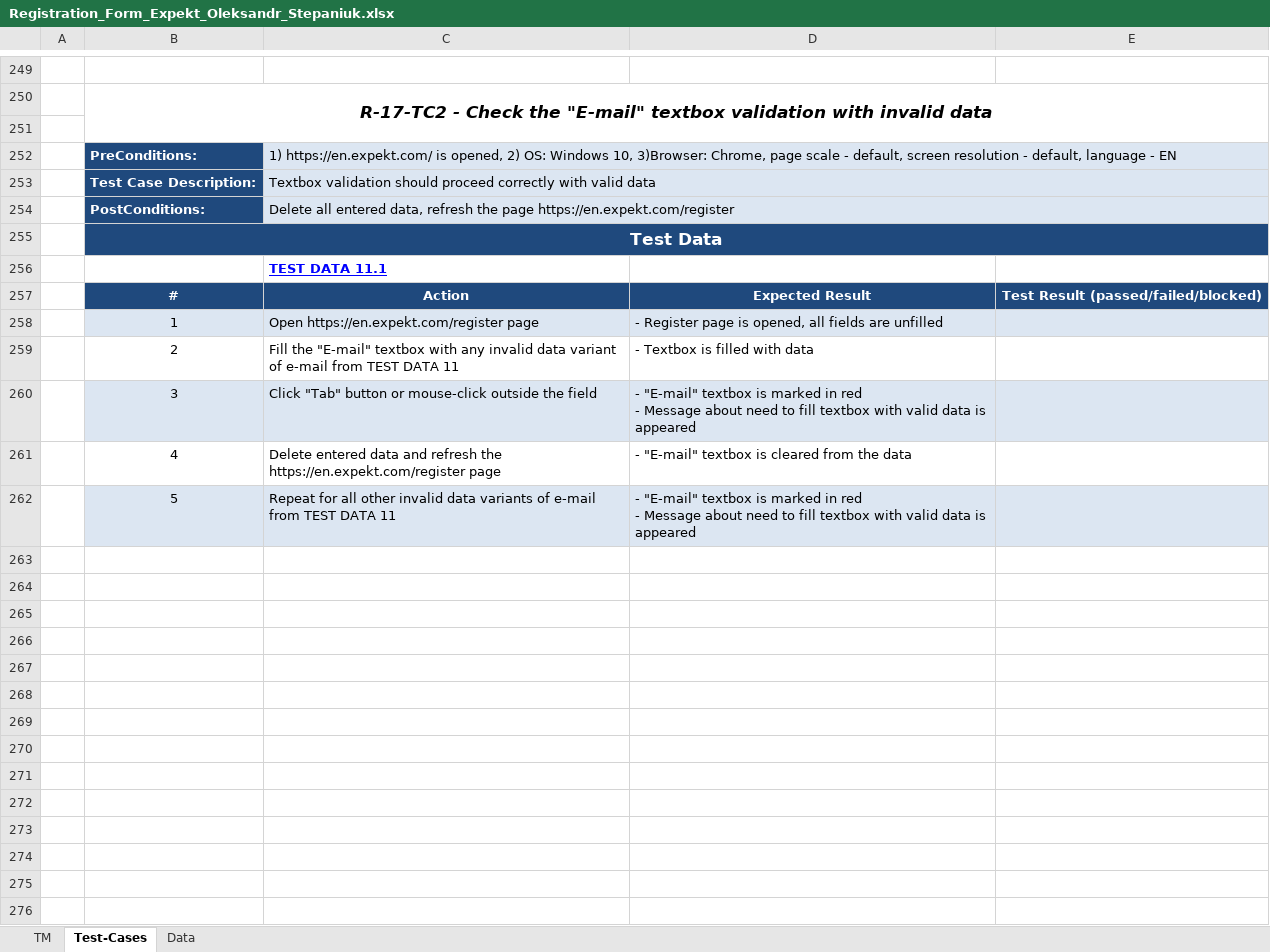
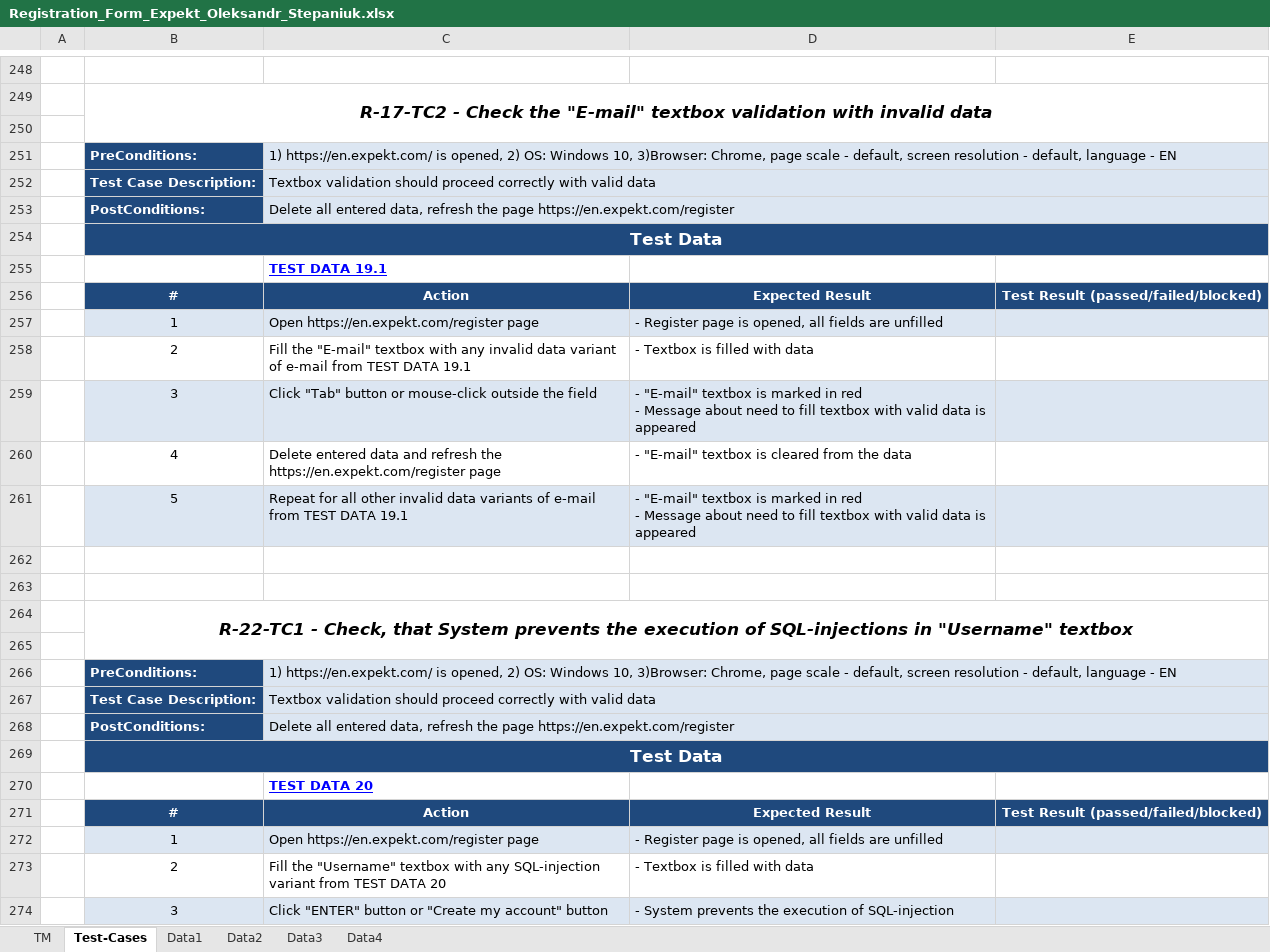
Before and after one commit to Alex1182-St/Lessons_Testing, an Excel workbook: Manual testing/Homework3/Registration_Form_Expekt_Oleksandr_Stepaniuk.xlsx, sheet Test-Cases, drawn as a sheet; only a part is shown, gaps mark what is left out; values as stored, in another font and other column widths than the file's, no borders; addresses are those after the commit; the diff covers the shown part only; the diff names each change by its address in the sheet, - before the commit and + after, or states it on an @@ line.

```diff
--- a/Manual testing/Homework3/Registration_Form_Expekt_Oleksandr_Stepaniuk.xlsx (sheet Test-Cases)
+++ b/Manual testing/Homework3/Registration_Form_Expekt_Oleksandr_Stepaniuk.xlsx (sheet Test-Cases)
-sheet tab: Data
+sheet tab: Data1
+sheet tab: Data2
+sheet tab: Data3
+sheet tab: Data4
-C255: TEST DATA 11.1
+C255: TEST DATA 19.1
-C258: …TEST DATA 11
+C258: …TEST DATA 19.1
-C261: …TEST DATA 11
+C261: …TEST DATA 19.1
+row 262: (empty)
+row 263: (empty)
+row 264:  | R-22-TC1 - Check, that System prevents the execution of SQL-injections in "Username" textbox
+row 265: (empty)
+row 266:  | PreConditions: | 1) https://en.expekt.com/ is opened, 2) OS: Windows 10, 3)Browser: Chrome, page scale - default, screen resolution - default, language - EN
+row 267:  | Test Case Description: | Textbox validation should proceed correctly with valid data
+row 268:  | PostConditions: | Delete all entered data, refresh the page https://en.expekt.com/register
+row 269:  | Test Data
+row 270:  |  | TEST DATA 20
+row 271:  | # | Action | Expected Result | Test Result (passed/failed/blocked)
+row 272:  | 1 | Open https://en.expekt.com/register page | - Register page is opened, all fields are unfilled
+row 273:  | 2 | Fill the "Username" textbox with any SQL-injection variant from TEST DATA 20 | - Textbox is filled with data
+row 274:  | 3 | Click "ENTER" button or "Create my account" button | - System prevents the execution of SQL-injection
```
Also changed, not shown: 29 added rows, 2 removed rows and 32 edited cells elsewhere in this sheet, sheet Data1, sheet TM.
